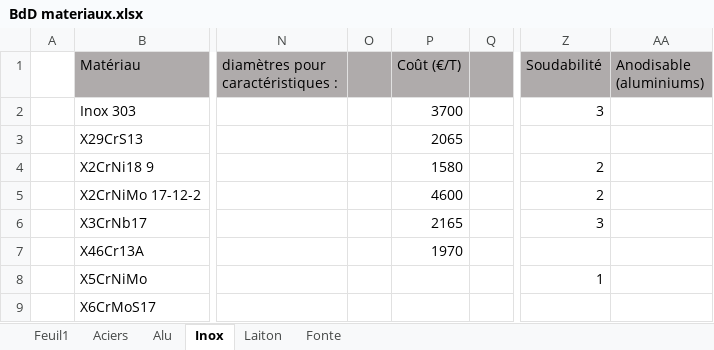
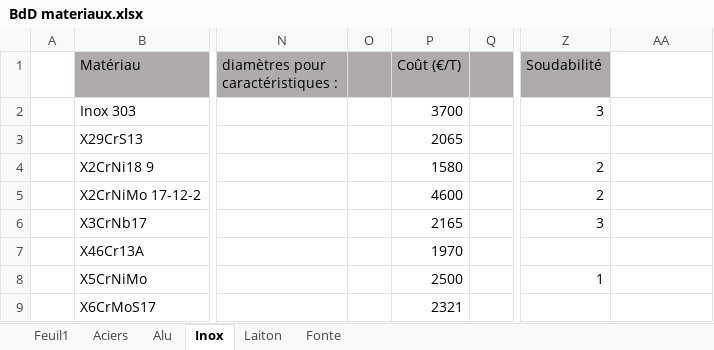
Before and after one commit to Gawen-pjr/cpoc-at-omc, an Excel workbook: docs/base de donnees materiaux/BdD materiaux.xlsx, sheet Inox, drawn as a sheet; only a part is shown, gaps mark what is left out; values as stored, in another font and other column widths than the file's, no borders; the diff names each change by its address in the sheet, - before the commit and + after, or states it on an @@ line.

```diff
--- a/docs/base de donnees materiaux/BdD materiaux.xlsx (sheet Inox)
+++ b/docs/base de donnees materiaux/BdD materiaux.xlsx (sheet Inox)
-AA1: Anodisable (aluminiums)
+AA1: (empty)
-AA1 fill: #AFABAB
+AA1 fill: none
-P8 (Coût (€/T)): (empty)
+P8 (Coût (€/T)): 2500
-P9 (Coût (€/T)): (empty)
+P9 (Coût (€/T)): 2321
```
Also changed, not shown: sheet Alu, sheet Fonte, sheet Laiton, sheet Aciers, 2 other files.
